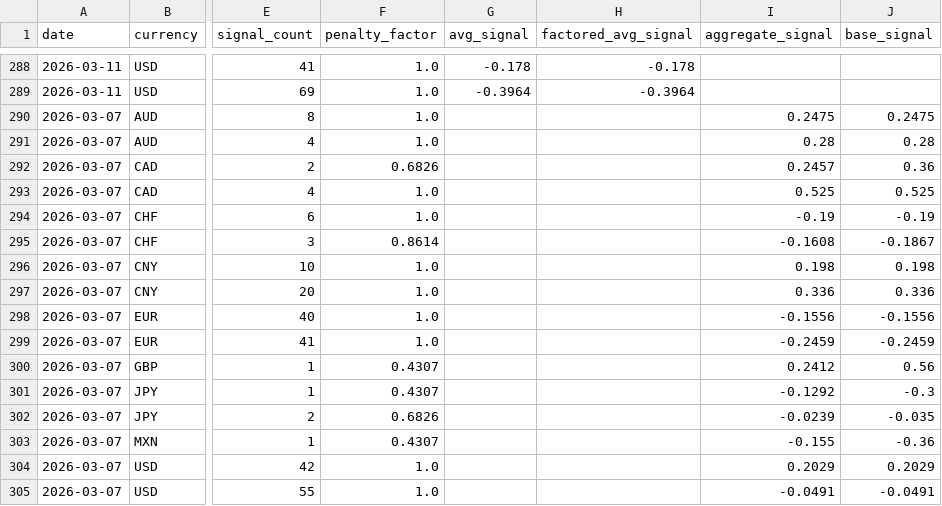
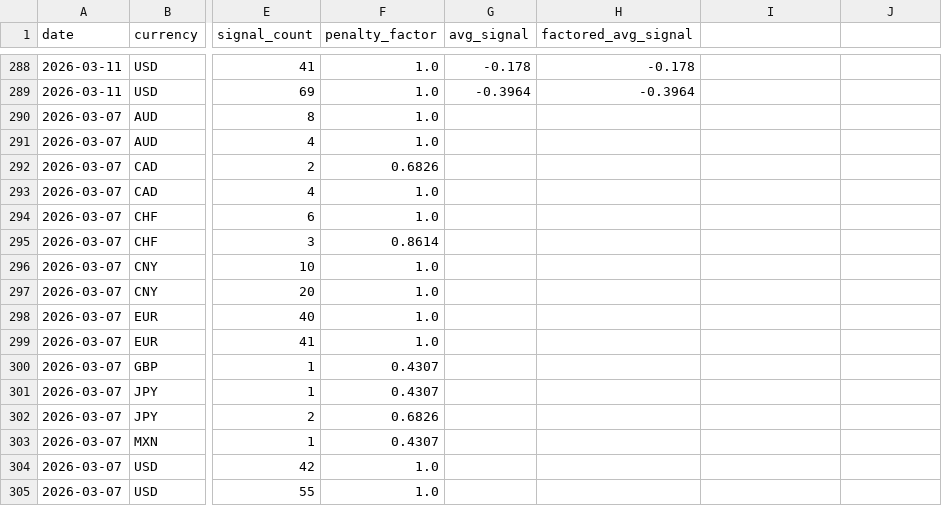
Before and after one commit to michaeldowd2/nanopages, a CSV file: fx-dashboard/site_data/step7_aggregated_signals.csv, drawn as a sheet; only a part is shown, gaps mark what is left out; the diff covers the shown part only; the diff names each change by its address in the sheet, - before the commit and + after, or states it on an @@ line.

```diff
--- a/fx-dashboard/site_data/step7_aggregated_signals.csv
+++ b/fx-dashboard/site_data/step7_aggregated_signals.csv
-I1: aggregate_signal
+I1: (empty)
-J1: base_signal
+J1: (empty)
-I290: 0.2475
+I290: (empty)
-J290: 0.2475
+J290: (empty)
-I291: 0.28
+I291: (empty)
-J291: 0.28
+J291: (empty)
-I292: 0.2457
+I292: (empty)
-J292: 0.36
+J292: (empty)
-I293: 0.525
+I293: (empty)
-J293: 0.525
+J293: (empty)
-I294: -0.19
+I294: (empty)
-J294: -0.19
+J294: (empty)
-I295: -0.1608
+I295: (empty)
-J295: -0.1867
+J295: (empty)
-I296: 0.198
+I296: (empty)
-J296: 0.198
+J296: (empty)
-I297: 0.336
+I297: (empty)
-J297: 0.336
+J297: (empty)
-I298: -0.1556
+I298: (empty)
-J298: -0.1556
+J298: (empty)
-I299: -0.2459
+I299: (empty)
-J299: -0.2459
+J299: (empty)
-I300: 0.2412
+I300: (empty)
-J300: 0.56
+J300: (empty)
-I301: -0.1292
+I301: (empty)
-J301: -0.3
+J301: (empty)
-I302: -0.0239
+I302: (empty)
-J302: -0.035
+J302: (empty)
-I303: -0.155
+I303: (empty)
-J303: -0.36
+J303: (empty)
-I304: 0.2029
+I304: (empty)
-J304: 0.2029
+J304: (empty)
-I305: -0.0491
+I305: (empty)
-J305: -0.0491
+J305: (empty)
```
Also changed, not shown: 36 edited cells elsewhere in this file, fx-dashboard/site_data/step9_portfolios.csv, 2 other files.
